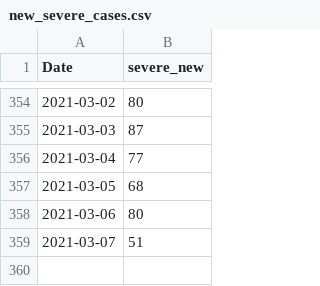
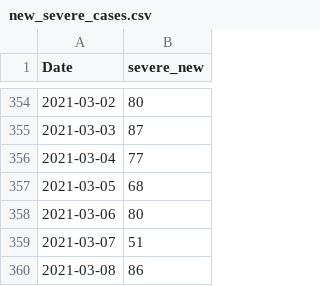
Before and after one commit to asafpr/COVID19_data, a CSV file: new_severe_cases.csv, drawn as a sheet; only a part is shown, gaps mark what is left out.

Commit message:
Update Mar-9

```diff
--- a/new_severe_cases.csv
+++ b/new_severe_cases.csv
@@ -359 +359,2 @@
 2021-03-07,51
+2021-03-08,86
```
